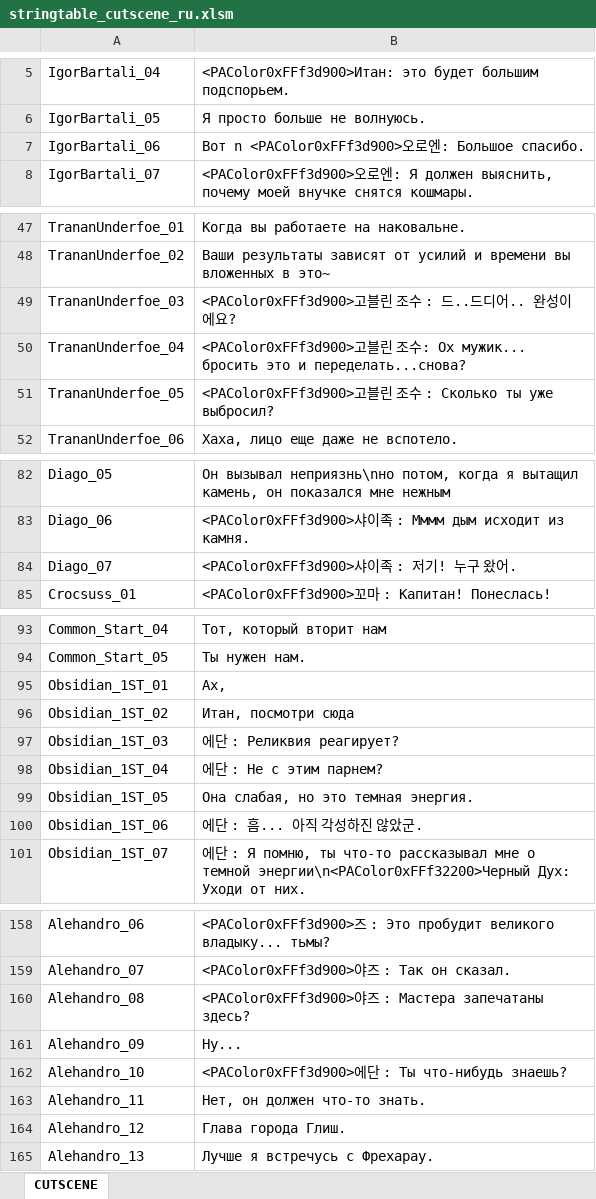
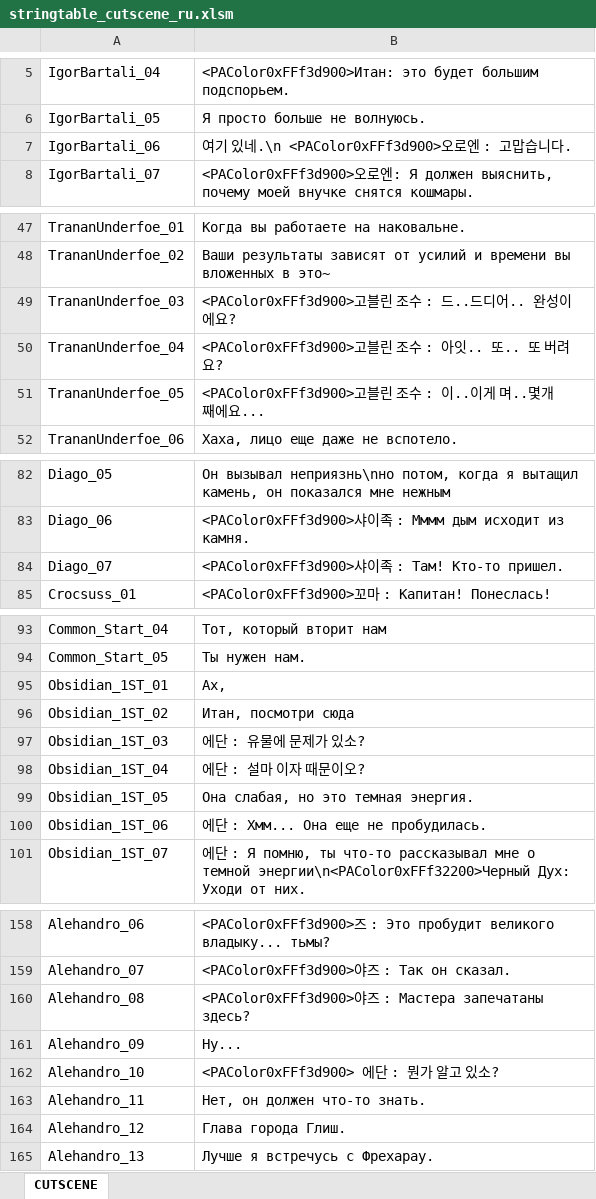
Before and after one commit to kkennyyy/BDORUS_SmallFont, an Excel workbook: stringtable/ru/stringtable_cutscene_ru.xlsm, sheet CUTSCENE, drawn as a sheet; only a part is shown, gaps mark what is left out; values as stored, in another font and other column widths than the file's, no borders; the diff covers the shown part only; the diff names each change by its address in the sheet, - before the commit and + after, or states it on an @@ line.

```diff
--- a/stringtable/ru/stringtable_cutscene_ru.xlsm (sheet CUTSCENE)
+++ b/stringtable/ru/stringtable_cutscene_ru.xlsm (sheet CUTSCENE)
-B7: Вот n <PAColor0xFFf3d900>오로엔: Большое спасибо.
+B7: 여기 있네.\n <PAColor0xFFf3d900>오로엔 : 고맙습니다.
-B50: …조수: Ох мужик... бросить это и переделать...снова?
+B50: …조수 : 아잇.. 또.. 또 버려요?
-B51: …: Сколько ты уже выбросил?
+B51: …: 이..이게 며..몇개 째에요...
-B84: <PAColor0xFFf3d900>샤이족 : 저기! 누구 왔어.
+B84: <PAColor0xFFf3d900>샤이족 : Там! Кто-то пришел.
-B97: 에단 : Реликвия реагирует?
+B97: 에단 : 유물에 문제가 있소?
-B98: 에단 : Не с этим парнем?
+B98: 에단 : 설마 이자 때문이오?
-B100: 에단 : 흠... 아직 각성하진 않았군.
+B100: 에단 : Хмм... Она еще не пробудилась.
-B162: <PAColor0xFFf3d900>에단 : Ты что-нибудь знаешь?
+B162: <PAColor0xFFf3d900> 에단 : 뭔가 알고 있소?
```
Also changed, not shown: 2 edited cells elsewhere in this sheet, stringtable/ru/stringtable_ru.xlsm, stringtable/ru/symbolnostringtable_ru.xlsm, 2 other files.
